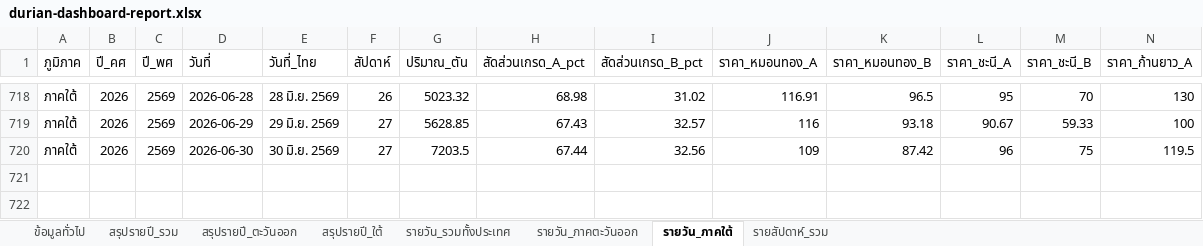
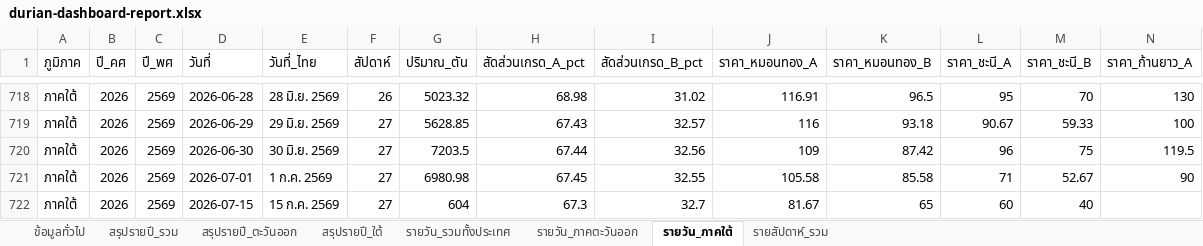
Before and after one commit to yohaken/cursor-agent, an Excel workbook: data/durian-dashboard-report.xlsx, sheet รายวัน_ภาคใต้, drawn as a sheet; only a part is shown, gaps mark what is left out; values as stored, in another font and other column widths than the file's, no borders; rows hold the shown columns only; the diff names each change by its address in the sheet, - before the commit and + after, or states it on an @@ line.

```diff
--- a/data/durian-dashboard-report.xlsx (sheet รายวัน_ภาคใต้)
+++ b/data/durian-dashboard-report.xlsx (sheet รายวัน_ภาคใต้)
+row 721: ภาคใต้ | 2026 | 2569 | 2026-07-01 | 1 ก.ค. 2569 | 27 | 6980.98 | 67.45 | 32.55 | 105.58 | 85.58 | 71 | 52.67 | 90
+row 722: ภาคใต้ | 2026 | 2569 | 2026-07-15 | 15 ก.ค. 2569 | 27 | 604 | 67.3 | 32.7 | 81.67 | 65 | 60 | 40
```
Also changed, not shown: sheet รายวัน_รวมทั้งประเทศ, sheet รายสัปดาห์_รวม, sheet รายวัน_ภาคตะวันออก, sheet สรุปรายปี_รวม, sheet สรุปรายปี_ใต้, sheet สรุปรายปี_ตะวันออก, 1 more sheet, 2 other files.
